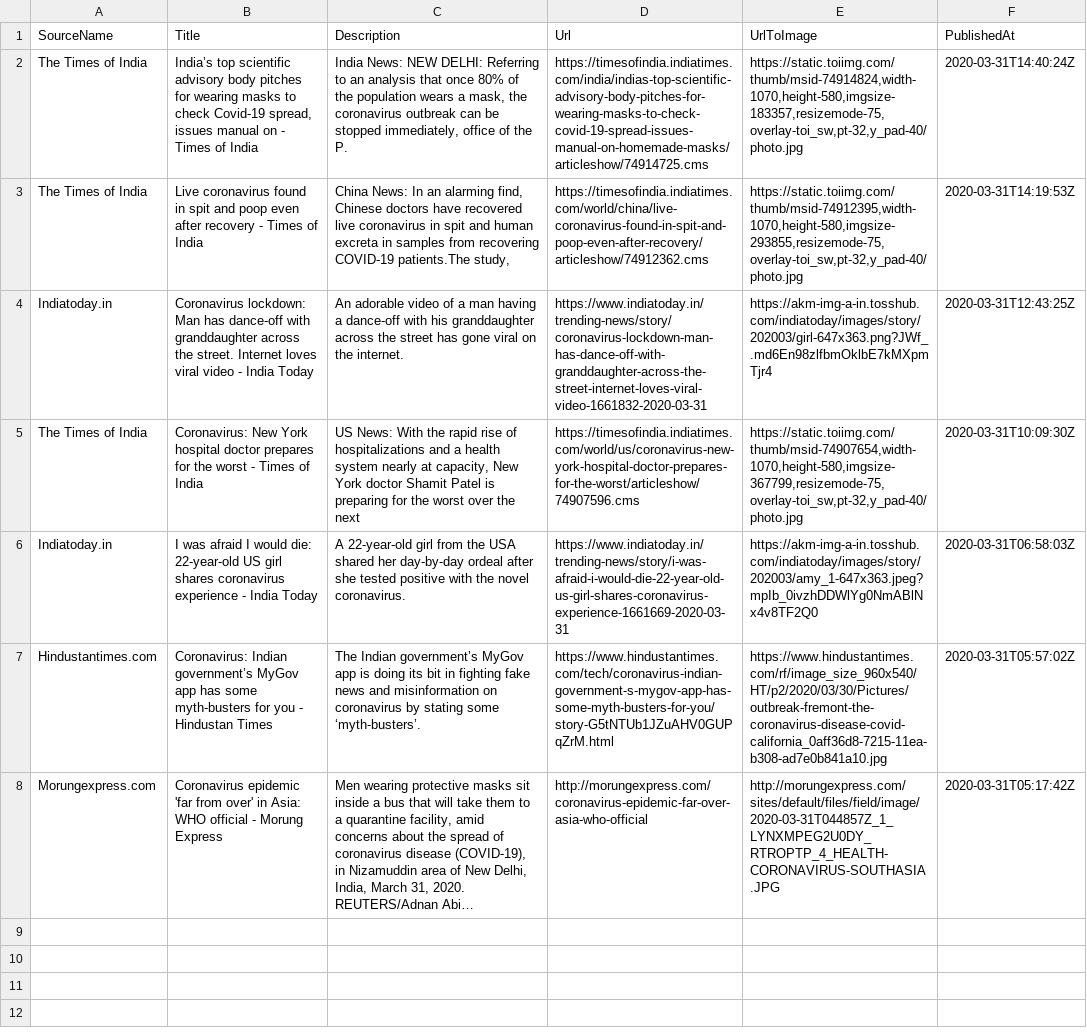
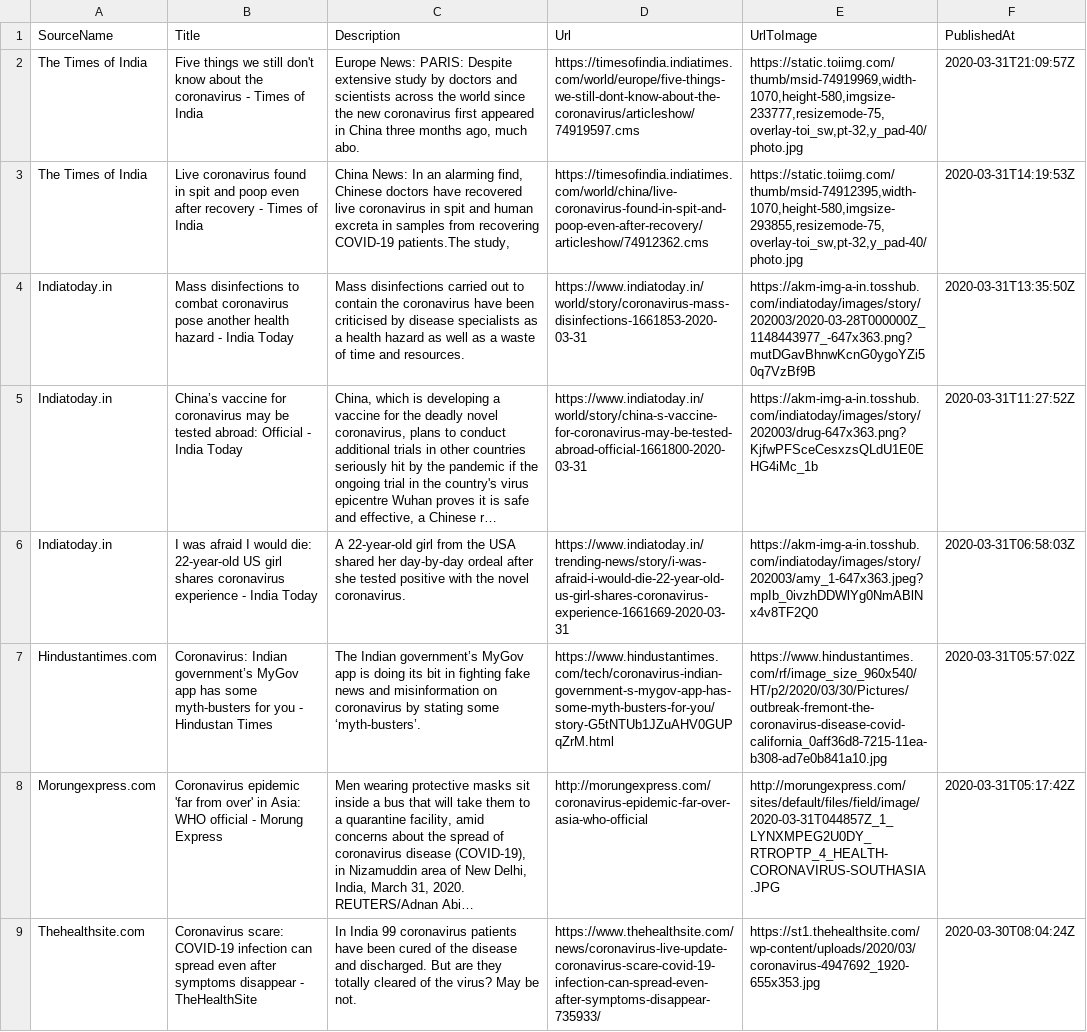
Before and after one commit to PritiShaw/Covid-19-India, a CSV file: src/data/newsFeed.csv, drawn as a sheet; long unchanged cells end in …; removed rows and columns are numbered as before the commit, all else as after; the diff names each change by its address in the sheet, - before the commit and + after, or states it on an @@ line.

Commit message:
Stats Bot pushed at 01-04-2020_05:00AM IST

```diff
--- a/src/data/newsFeed.csv
+++ b/src/data/newsFeed.csv
-B2 (Title): India’s top scientific advisory body pitches for wearing masks to check Covid-19 spread, issues manual on - Times…
+B2 (Title): Five things we still don't know about the coronavirus - Times…
-C2 (Description): India News: NEW DELHI: Referring to an analysis that once 80% of the population wears a mask, the coronavirus outbreak can be stopped immediately, office of the P.
+C2 (Description): Europe News: PARIS: Despite extensive study by doctors and scientists across the world since the new coronavirus first appeared in China three months ago, much abo.
-D2 (Url): https://timesofindia.indiatimes.com/india/indias-top-scientific-advisory-body-pitches-for-wearing-masks-to-check-covid-19-spread-issues-manual-on-homemade-masks/articleshow/74914725.cms
+D2 (Url): https://timesofindia.indiatimes.com/world/europe/five-things-we-still-dont-know-about-the-coronavirus/articleshow/74919597.cms
-E2 (UrlToImage): https://static.toiimg.com/thumb/msid-74914824,width-1070,height-580,imgsize-183357,resizemode-75,overlay-toi_sw,pt-32,y_pad-40/photo.jpg
+E2 (UrlToImage): https://static.toiimg.com/thumb/msid-74919969,width-1070,height-580,imgsize-233777,resizemode-75,overlay-toi_sw,pt-32,y_pad-40/photo.jpg
-F2 (PublishedAt): 2020-03-31T14:40:24Z
+F2 (PublishedAt): 2020-03-31T21:09:57Z
+row 4: Indiatoday.in | Mass disinfections to combat coronavirus pose another health hazard - India Today | Mass disinfections carried out to contain the coronavirus have been criticised by disease specialists as a health hazard as well as a waste of time and resources. | https://www.indiatoday.in/world/story/coronavirus-mass-disinfections-1661853-2020-03-31 | https://akm-img-a-in.tosshub.com/indiatoday/images/story/202003/2020-03-28T000000Z_1148443977_-647x363.png?mutDGavBhnwKcnG0ygoYZi50q7VzBf9B | 2020-03-31T13:35:50Z
-B5 (Title): Coronavirus lockdown: Man has dance-off with granddaughter across the street. Internet loves viral video - India…
+B5 (Title): China’s vaccine for coronavirus may be tested abroad: Official - India…
-C5 (Description): An adorable video of a man having a dance-off with his granddaughter across the street has gone viral on the internet.
+C5 (Description): China, which is developing a vaccine for the deadly novel coronavirus, plans to conduct additional trials in other countries seriously hit by the pandemic if the ongoing trial in the country's virus epicentre Wuhan proves it is safe and effective, a Chinese r…
-D5 (Url): https://www.indiatoday.in/trending-news/story/coronavirus-lockdown-man-has-dance-off-with-granddaughter-across-the-street-internet-loves-viral-video-1661832-2020-03-31
+D5 (Url): https://www.indiatoday.in/world/story/china-s-vaccine-for-coronavirus-may-be-tested-abroad-official-1661800-2020-03-31
-E5 (UrlToImage): https://akm-img-a-in.tosshub.com/indiatoday/images/story/202003/girl-647x363.png?JWf_.md6En98zlfbmOklbE7kMXpmTjr4
+E5 (UrlToImage): https://akm-img-a-in.tosshub.com/indiatoday/images/story/202003/drug-647x363.png?KjfwPFSceCesxzsQLdU1E0EHG4iMc_1b
-F5 (PublishedAt): 2020-03-31T12:43:25Z
+F5 (PublishedAt): 2020-03-31T11:27:52Z
-row 5: The Times of India | Coronavirus: New York hospital doctor prepares for the worst - Times of India | US News: With the rapid rise of hospitalizations and a health system nearly at capacity, New York doctor Shamit Patel is preparing for the worst over the next | https://timesofindia.indiatimes.com/world/us/coronavirus-new-york-hospital-doctor-prepares-for-the-worst/articleshow/74907596.cms | https://static.toiimg.com/thumb/msid-74907654,width-1070,height-580,imgsize-367799,resizemode-75,overlay-toi_sw,pt-32,y_pad-40/photo.jpg | 2020-03-31T10:09:30Z
+row 9: Thehealthsite.com | Coronavirus scare: COVID-19 infection can spread even after symptoms disappear - TheHealthSite | In India 99 coronavirus patients have been cured of the disease and discharged. But are they totally cleared of the virus? May be not. | https://www.thehealthsite.com/news/coronavirus-live-update-coronavirus-scare-covid-19-infection-can-spread-even-after-symptoms-disappear-735933/ | https://st1.thehealthsite.com/wp-content/uploads/2020/03/coronavirus-4947692_1920-655x353.jpg | 2020-03-30T08:04:24Z
```
